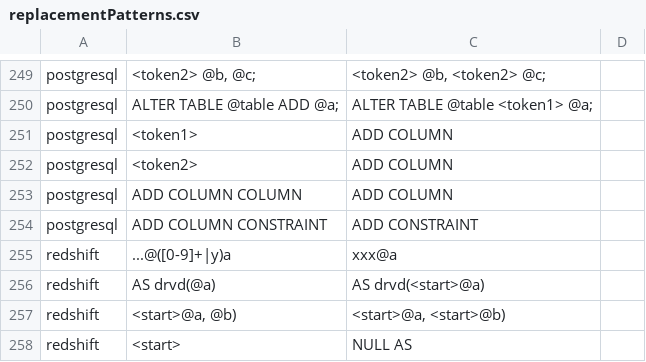
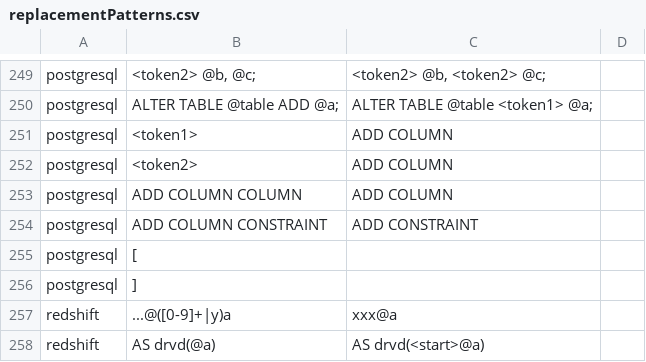
Before and after one commit to OHDSI/SqlRender, a CSV file: inst/csv/replacementPatterns.csv, drawn as a sheet; only a part is shown, gaps mark what is left out; the shorter side is filled out with more unchanged rows; the diff names each change by its address in the sheet, - before the commit and + after, or states it on an @@ line.

Commit message:
ignore brackets on postgresql

```diff
--- a/inst/csv/replacementPatterns.csv
+++ b/inst/csv/replacementPatterns.csv
+row 255: postgresql | [
+row 256: postgresql | ]
```
Also changed, not shown: 1 other file.
